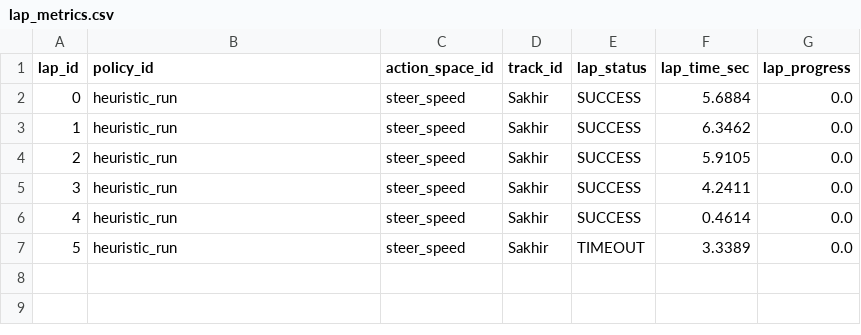
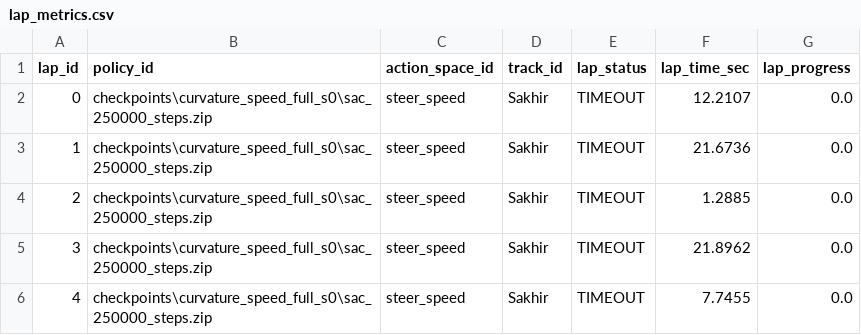
Before and after one commit to teamride-gems/akmSteerSim, a CSV file: metrics/lap_metrics.csv, drawn as a sheet; removed rows and columns are numbered as before the commit, all else as after; the diff names each change by its address in the sheet, - before the commit and + after, or states it on an @@ line.

```diff
--- a/metrics/lap_metrics.csv
+++ b/metrics/lap_metrics.csv
-B2:B5 (policy_id): heuristic_run
+B2:B5 (policy_id): checkpoints\curvature_speed_full_s0\sac_250000_steps.zip
-E2:E5 (lap_status): SUCCESS
+E2:E5 (lap_status): TIMEOUT
-F2 (lap_time_sec): 5.6884
+F2 (lap_time_sec): 12.2107
-F3 (lap_time_sec): 6.3462
+F3 (lap_time_sec): 21.6736
-F4 (lap_time_sec): 5.9105
+F4 (lap_time_sec): 1.2885
-F5 (lap_time_sec): 4.2411
+F5 (lap_time_sec): 21.8962
-row 6: 4 | heuristic_run | steer_speed | Sakhir | SUCCESS | 0.4614 | 0.0
@@ column A (lap_id) renumbered from row 6 down @@
-B6 (policy_id): heuristic_run
+B6 (policy_id): checkpoints\curvature_speed_full_s0\sac_250000_steps.zip
-F6 (lap_time_sec): 3.3389
+F6 (lap_time_sec): 7.7455
```
Also changed, not shown: 58 other files.
